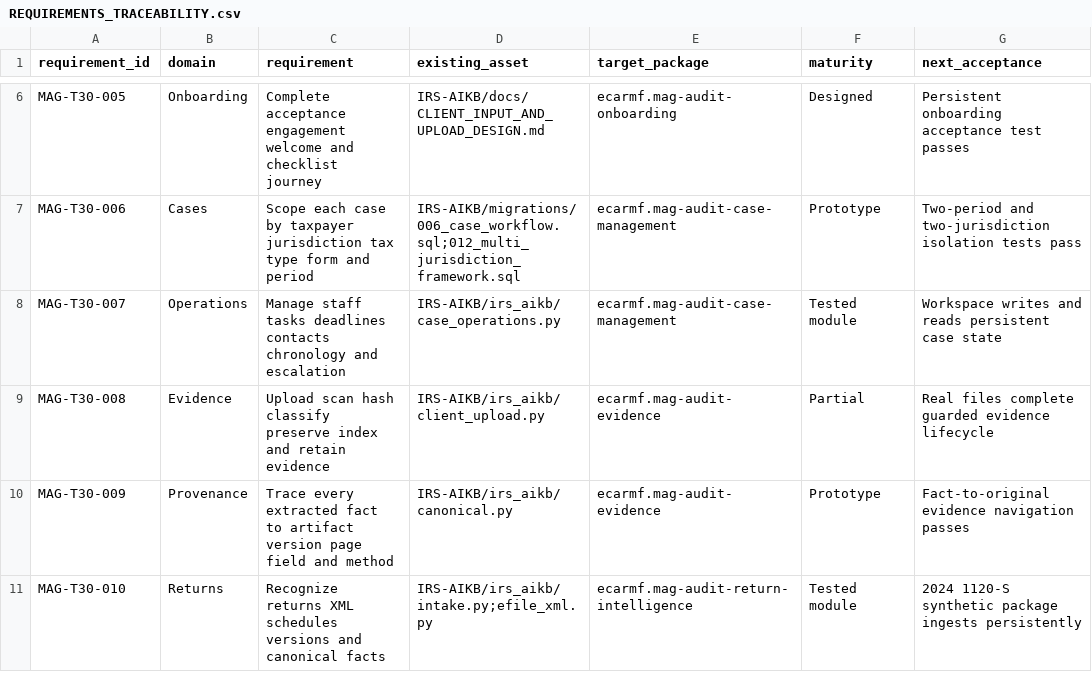
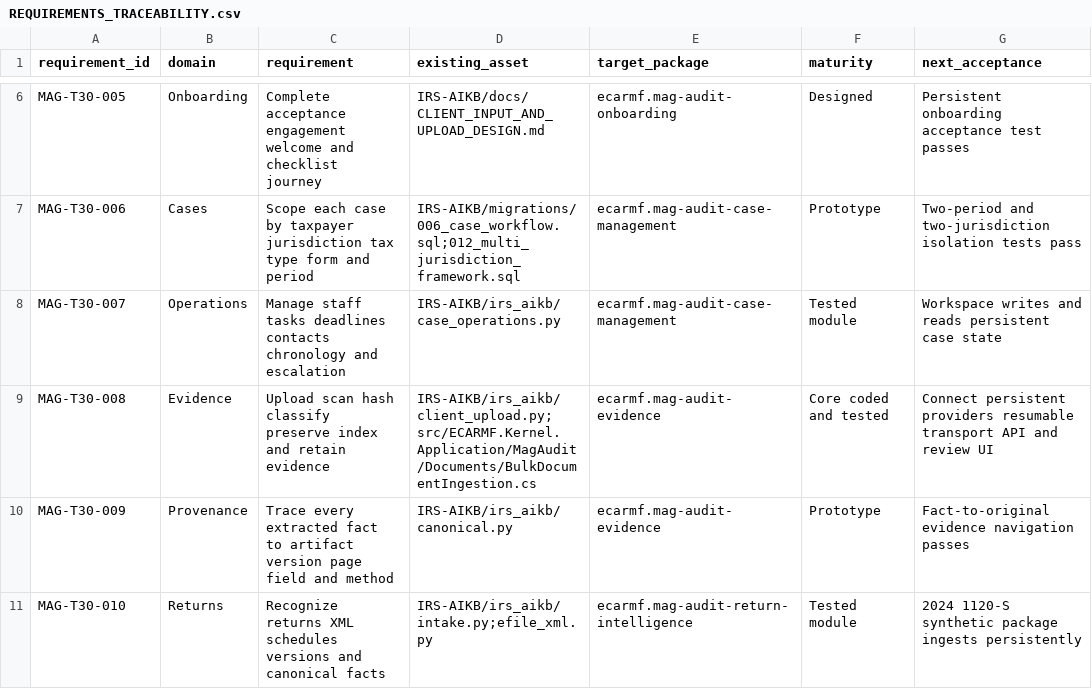
Before and after one commit to magdynamics/ECARMF, a CSV file: docs/tenant-30-mag-audit/REQUIREMENTS_TRACEABILITY.csv, drawn as a sheet; only a part is shown, gaps mark what is left out.

Commit message:
Build MAG Audit bulk document ingestion core

```diff
--- a/docs/tenant-30-mag-audit/REQUIREMENTS_TRACEABILITY.csv
+++ b/docs/tenant-30-mag-audit/REQUIREMENTS_TRACEABILITY.csv
@@ -8,3 +8,3 @@ MAG-T30-006,Cases,Scope each case by taxpayer jurisdiction tax type form and per
 MAG-T30-007,Operations,Manage staff tasks deadlines contacts chronology and escalation,IRS-AIKB/irs_aikb/case_operations.py,ecarmf.mag-audit-case-management,Tested module,Workspace writes and reads persistent case state
-MAG-T30-008,Evidence,Upload scan hash classify preserve index and retain evidence,IRS-AIKB/irs_aikb/client_upload.py,ecarmf.mag-audit-evidence,Partial,Real files complete guarded evidence lifecycle
+MAG-T30-008,Evidence,Upload scan hash classify preserve index and retain evidence,IRS-AIKB/irs_aikb/client_upload.py;src/ECARMF.Kernel.Application/MagAudit/Documents/BulkDocumentIngestion.cs,ecarmf.mag-audit-evidence,Core coded and tested,Connect persistent providers resumable transport API and review UI
 MAG-T30-009,Provenance,Trace every extracted fact to artifact version page field and method,IRS-AIKB/irs_aikb/canonical.py,ecarmf.mag-audit-evidence,Prototype,Fact-to-original evidence navigation passes
```
Also changed, not shown: 5 other files.
